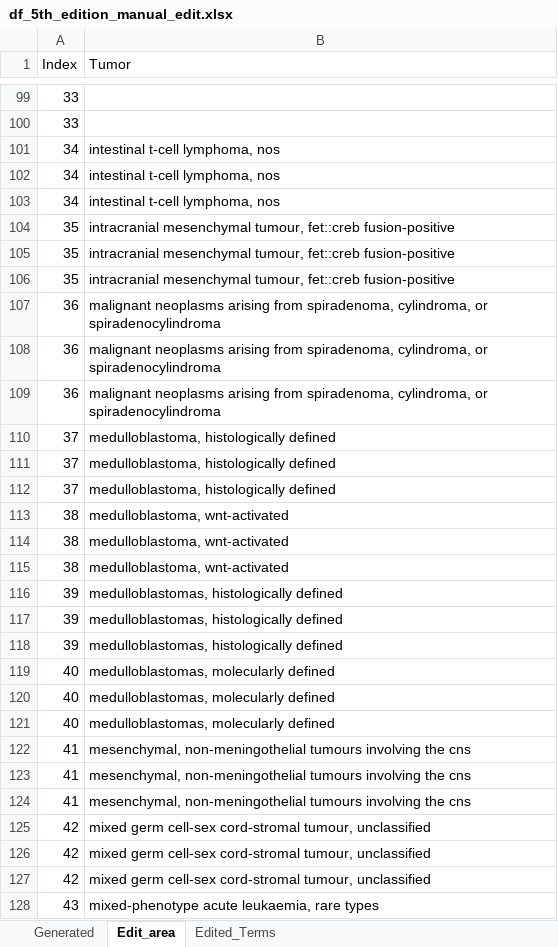
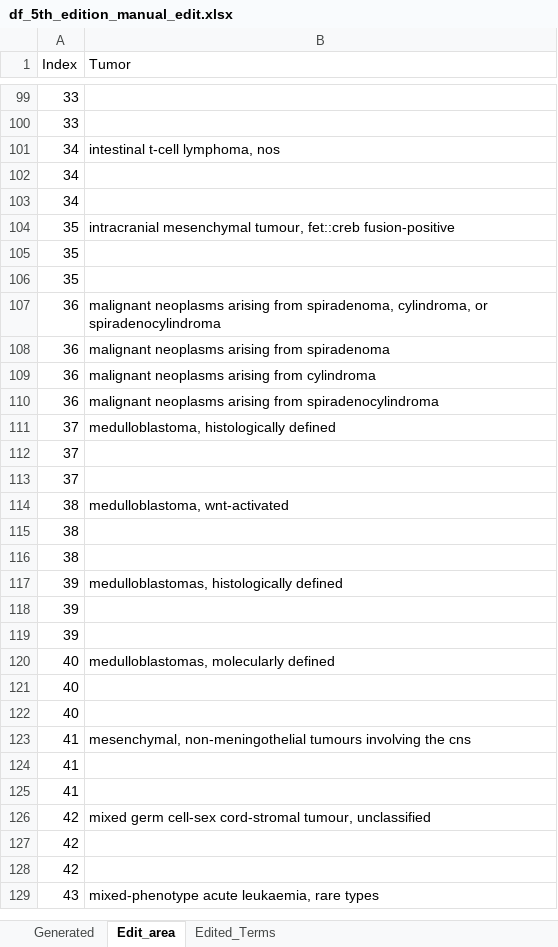
Before and after one commit to TaylorResearchLab/CANTOS, an Excel workbook: data/WHO_Tumors/intermediate/df_5th_edition_manual_edit.xlsx, sheet Edit_area, drawn as a sheet; only a part is shown, gaps mark what is left out; values as stored, in another font and other column widths than the file's, no borders; addresses are those after the commit; the diff covers the shown part only; the diff names each change by its address in the sheet, - before the commit and + after, or states it on an @@ line.

Commit message:
updates to 5th, 4th, 3rd edition for radial scars

```diff
--- a/data/WHO_Tumors/intermediate/df_5th_edition_manual_edit.xlsx (sheet Edit_area)
+++ b/data/WHO_Tumors/intermediate/df_5th_edition_manual_edit.xlsx (sheet Edit_area)
-B102:B103 (Tumor): intestinal t-cell lymphoma, nos
+B102:B103 (Tumor): (empty)
-B105:B106 (Tumor): intracranial mesenchymal tumour, fet::creb fusion-positive
+B105:B106 (Tumor): (empty)
-B108 (Tumor): …arising from spiradenoma, cylindroma, or spiradenocylindroma
+B108 (Tumor): …arising from spiradenoma
+row 109: 36 | malignant neoplasms arising from cylindroma
-B110 (Tumor): …arising from spiradenoma, cylindroma, or spiradenocylindroma
+B110 (Tumor): …arising from spiradenocylindroma
-B112:B113 (Tumor): medulloblastoma, histologically defined
+B112:B113 (Tumor): (empty)
-B115:B116 (Tumor): medulloblastoma, wnt-activated
+B115:B116 (Tumor): (empty)
-B118:B119 (Tumor): medulloblastomas, histologically defined
+B118:B119 (Tumor): (empty)
-B121:B122 (Tumor): medulloblastomas, molecularly defined
+B121:B122 (Tumor): (empty)
-B124:B125 (Tumor): mesenchymal, non-meningothelial tumours involving the cns
+B124:B125 (Tumor): (empty)
-B127:B128 (Tumor): mixed germ cell-sex cord-stromal tumour, unclassified
+B127:B128 (Tumor): (empty)
```
Also changed, not shown: 4 added rows and 270 edited cells elsewhere in this sheet, data/WHO_Tumors/intermediate/df_3rd_edition_manual_edit.xlsx, data/WHO_Tumors/intermediate/df_4th_edition_manual_edit.xlsx, 3 other files.
